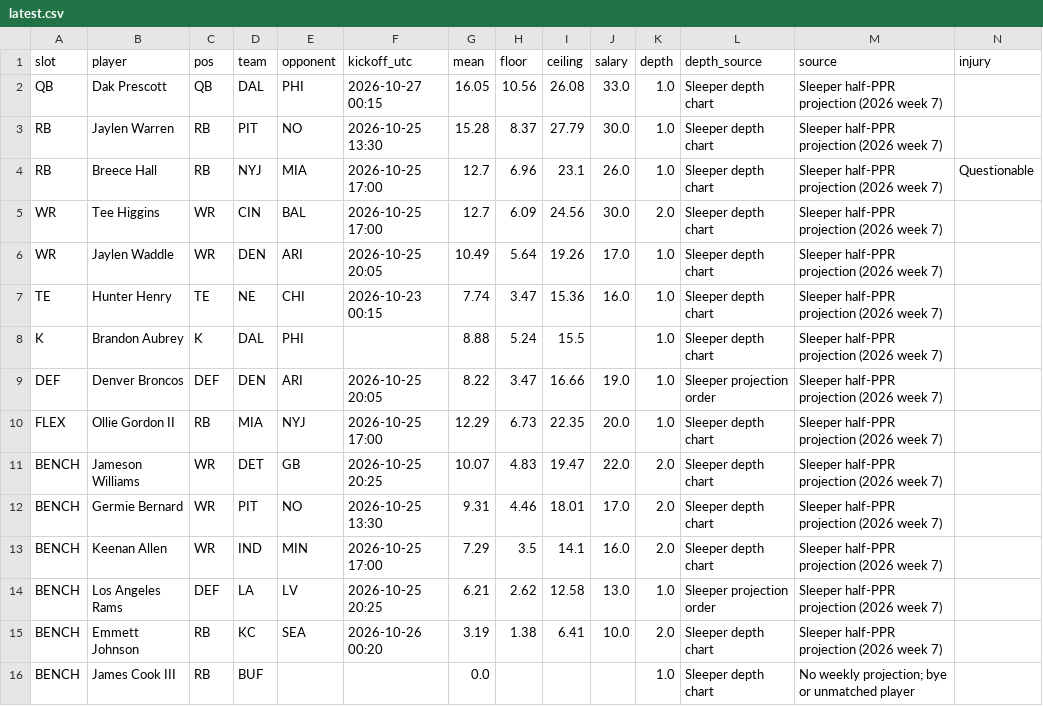
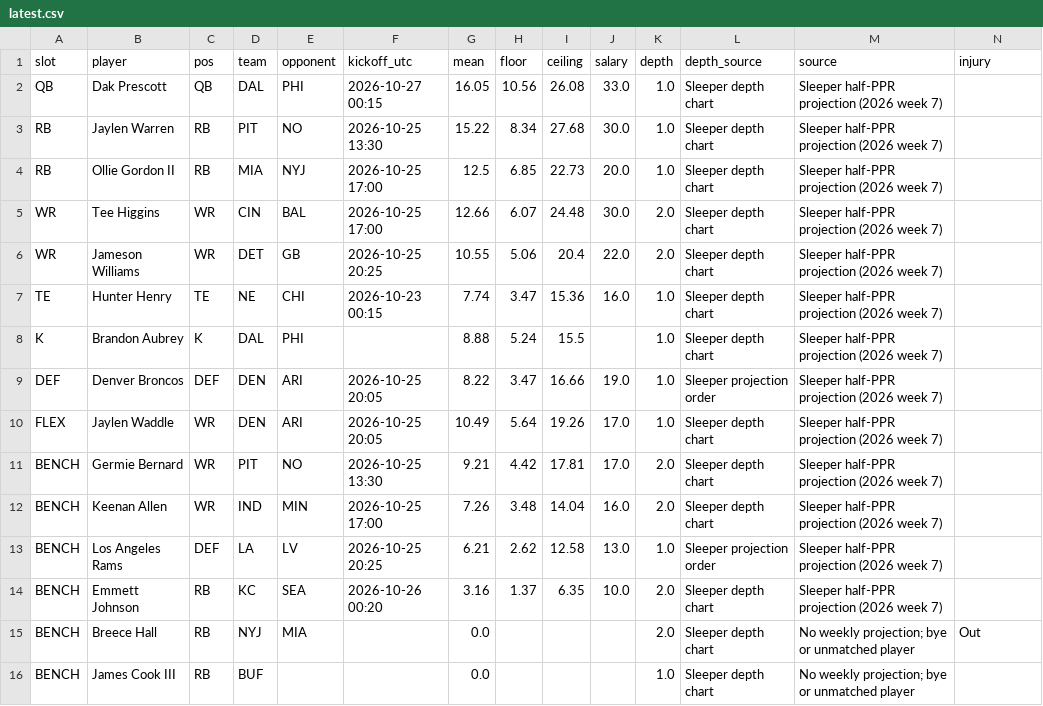
Before and after one commit to Dave356w/-nfl-top25-rankings, a CSV file: site/data/lineup/latest.csv, drawn as a sheet; only a part is shown; removed rows and columns are numbered as before the commit, all else as after; rows hold the shown columns only; the diff names each change by its address in the sheet, - before the commit and + after, or states it on an @@ line.

```diff
--- a/site/data/lineup/latest.csv
+++ b/site/data/lineup/latest.csv
-G3 (mean): 15.28
+G3 (mean): 15.22
-H3 (floor): 8.37
+H3 (floor): 8.34
-I3 (ceiling): 27.79
+I3 (ceiling): 27.68
-row 4: RB | Breece Hall | RB | NYJ | MIA | 2026-10-25 17:00 | 12.7 | 6.96 | 23.1 | 26.0 | 1.0 | Sleeper depth chart | Sleeper half-PPR projection (2026 week 7) | Questionable
+row 4: RB | Ollie Gordon II | RB | MIA | NYJ | 2026-10-25 17:00 | 12.5 | 6.85 | 22.73 | 20.0 | 1.0 | Sleeper depth chart | Sleeper half-PPR projection (2026 week 7)
-G5 (mean): 12.7
+G5 (mean): 12.66
-H5 (floor): 6.09
+H5 (floor): 6.07
-I5 (ceiling): 24.56
+I5 (ceiling): 24.48
-row 6: WR | Jaylen Waddle | WR | DEN | ARI | 2026-10-25 20:05 | 10.49 | 5.64 | 19.26 | 17.0 | 1.0 | Sleeper depth chart | Sleeper half-PPR projection (2026 week 7)
+row 6: WR | Jameson Williams | WR | DET | GB | 2026-10-25 20:25 | 10.55 | 5.06 | 20.4 | 22.0 | 2.0 | Sleeper depth chart | Sleeper half-PPR projection (2026 week 7)
-row 10: FLEX | Ollie Gordon II | RB | MIA | NYJ | 2026-10-25 17:00 | 12.29 | 6.73 | 22.35 | 20.0 | 1.0 | Sleeper depth chart | Sleeper half-PPR projection (2026 week 7)
-row 11: BENCH | Jameson Williams | WR | DET | GB | 2026-10-25 20:25 | 10.07 | 4.83 | 19.47 | 22.0 | 2.0 | Sleeper depth chart | Sleeper half-PPR projection (2026 week 7)
+row 10: FLEX | Jaylen Waddle | WR | DEN | ARI | 2026-10-25 20:05 | 10.49 | 5.64 | 19.26 | 17.0 | 1.0 | Sleeper depth chart | Sleeper half-PPR projection (2026 week 7)
-G11 (mean): 9.31
+G11 (mean): 9.21
-H11 (floor): 4.46
+H11 (floor): 4.42
-I11 (ceiling): 18.01
+I11 (ceiling): 17.81
-G12 (mean): 7.29
+G12 (mean): 7.26
-H12 (floor): 3.5
+H12 (floor): 3.48
-I12 (ceiling): 14.1
+I12 (ceiling): 14.04
-G14 (mean): 3.19
+G14 (mean): 3.16
-H14 (floor): 1.38
+H14 (floor): 1.37
-I14 (ceiling): 6.41
+I14 (ceiling): 6.35
+row 15: BENCH | Breece Hall | RB | NYJ | MIA |  | 0.0 |  |  |  | 2.0 | Sleeper depth chart | No weekly projection; bye or unmatched player | Out
```
Also changed, not shown: site/data/latest.csv, 26 other files.
